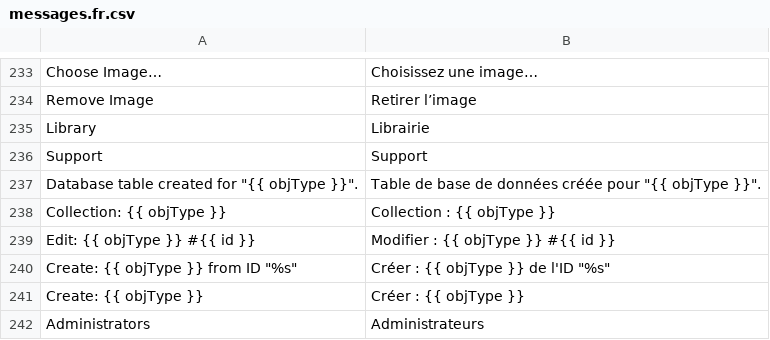
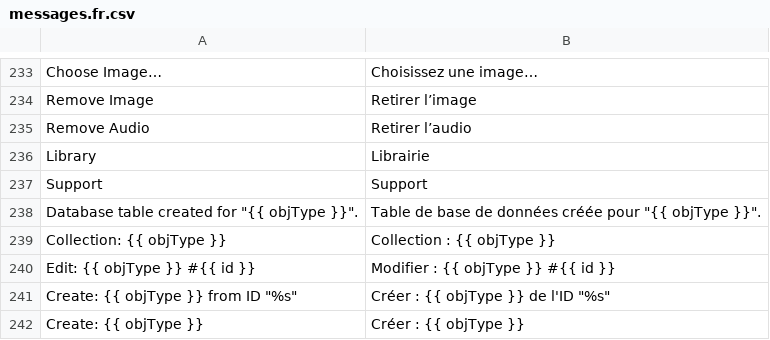
Before and after one commit to locomotivemtl/charcoal-admin, a CSV file: translations/messages.fr.csv, drawn as a sheet; only a part is shown, gaps mark what is left out; the shorter side is filled out with more unchanged rows; the diff names each change by its address in the sheet, - before the commit and + after, or states it on an @@ line.

Commit message:
[!] Refactor AudioInput
Summary:
- Renamed `AudioInput` to `AudioWidgetInput`
- Repurposed `AudioInput` as extension of `FileInput`
- Split recorder from `AudioWidgetInput` as `AudioRecorderInput` (unavailable as standlone input property)
- Split player from `AudioWidgetInput` as `SimpleAudioElement`

Added:
- Support for `AudioWidgetInput` to instantiate other property inputs for each pane

Changed:
- [JS] Replaced custom tabbing in `AudioWidgetInput` with Bootstrap's tabs
- [JS] Cleanup `ImageInput` and `FileInput`
- [JS/CSS] Improved UI of audio player and recorder

Fixed:
- [JS] Media stream (re-)prompting for access
- [JS] UX of audio player and recorder
- [JS] Priority of `FileInput` to allow other file-based inputs to extend class
- [NPM] Version of Recorder.js to use latest (uses an inline web worker)

```diff
--- a/translations/messages.fr.csv
+++ b/translations/messages.fr.csv
+row 235: Remove Audio | Retirer l’audio
```
Also changed, not shown: translations/messages.en.csv, 29 other files.
